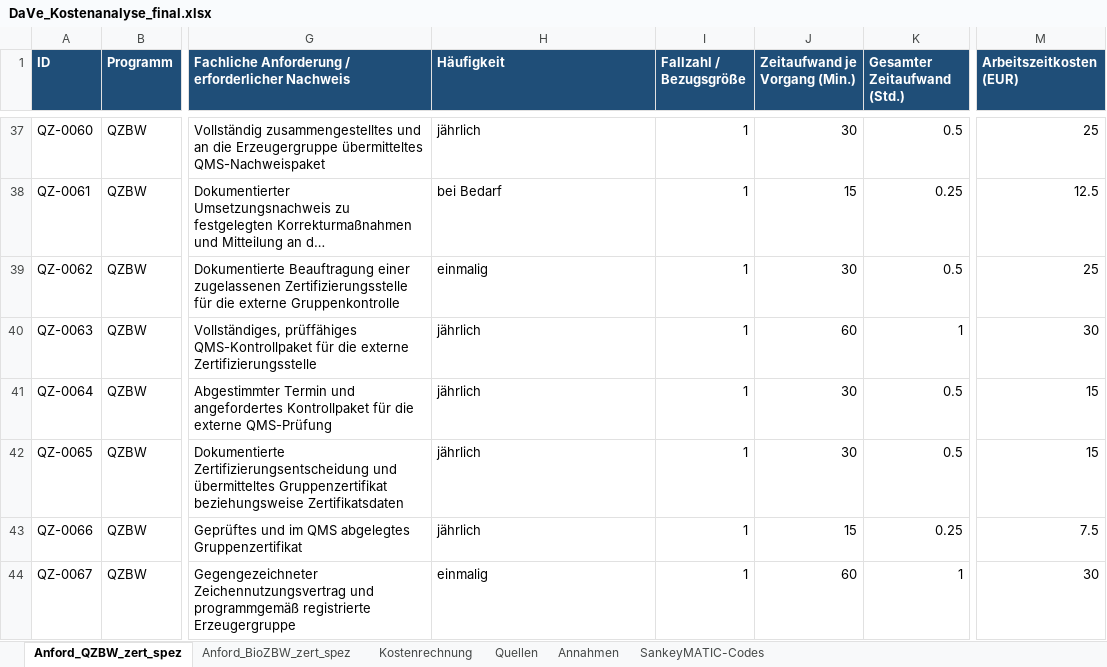
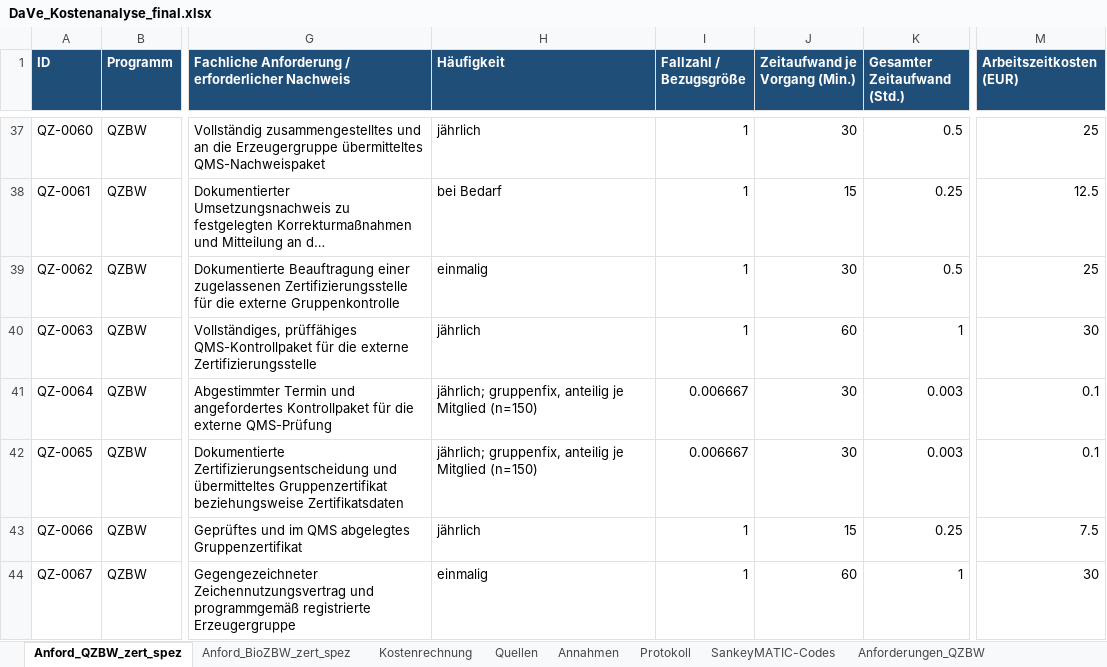
Before and after one commit to UHOH410b/DaVe_Abschlussbericht, an Excel workbook: Kostenanalyse/DaVe_Kostenanalyse_final.xlsx, sheet Anford_QZBW_zert_spez, drawn as a sheet; only a part is shown, gaps mark what is left out; long unchanged cells end in …; values as stored, in another font and other column widths than the file's, no borders; table styles not drawn; the diff covers the shown part only; the diff names each change by its address in the sheet, - before the commit and + after, or states it on an @@ line.

```diff
--- a/Kostenanalyse/DaVe_Kostenanalyse_final.xlsx (sheet Anford_QZBW_zert_spez)
+++ b/Kostenanalyse/DaVe_Kostenanalyse_final.xlsx (sheet Anford_QZBW_zert_spez)
+sheet tab: Protokoll
+sheet tab: Anforderungen_QZBW
-H41:H42 (Häufigkeit): jährlich
+H41:H42 (Häufigkeit): jährlich; gruppenfix, anteilig je Mitglied (n=150)
-I41:I42 (Fallzahl / Bezugsgröße): 1
+I41:I42 (Fallzahl / Bezugsgröße): 0.006667
-K41:K42 (Gesamter Zeitaufwand (Std.)): 0.5
+K41:K42 (Gesamter Zeitaufwand (Std.)): 0.003
-M41:M42 (Arbeitszeitkosten (EUR)): 15
+M41:M42 (Arbeitszeitkosten (EUR)): 0.1
```
Also changed, not shown: 11 added rows and 13 edited cells elsewhere in this sheet, sheet Anford_BioZBW_zert_spez, sheet Annahmen, sheet Kostenrechnung, sheet SankeyMATIC-Codes, other sheet tabs, formulas that keep their value, charts or pictures, 7 other files.
